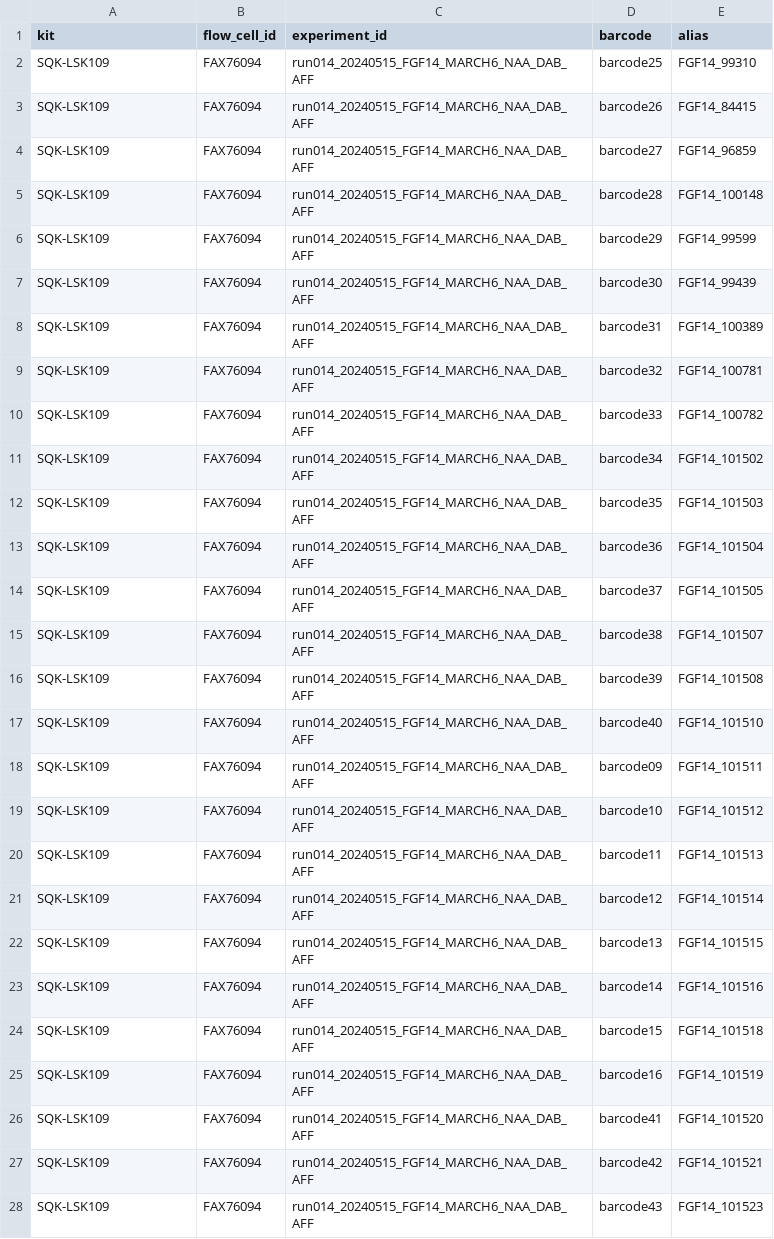
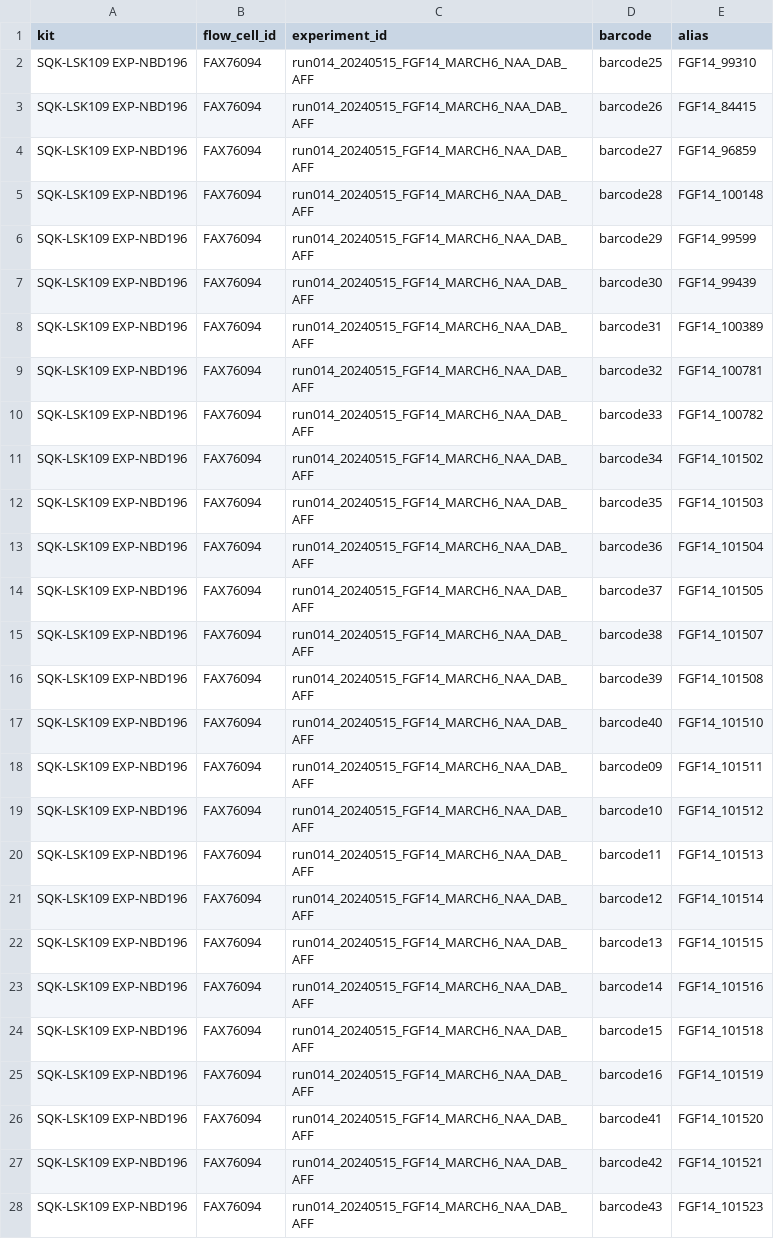
Before and after one commit to kilpert/minion_basecalling, a CSV file: sample_sheets/run014_20240515_FGF14_MARCH6_NAA_DAB_AFF.sample_sheet.csv, drawn as a sheet; only a part is shown; the diff covers the shown part only.

Commit message:
add expansion kit to column "kit"

```diff
--- a/sample_sheets/run014_20240515_FGF14_MARCH6_NAA_DAB_AFF.sample_sheet.csv
+++ b/sample_sheets/run014_20240515_FGF14_MARCH6_NAA_DAB_AFF.sample_sheet.csv
@@ -1,28 +1,28 @@
 kit,flow_cell_id,experiment_id,barcode,alias
-SQK-LSK109,FAX76094,run014_20240515_FGF14_MARCH6_NAA_DAB_AFF,barcode25,FGF14_99310
-SQK-LSK109,FAX76094,run014_20240515_FGF14_MARCH6_NAA_DAB_AFF,barcode26,FGF14_84415
-SQK-LSK109,FAX76094,run014_20240515_FGF14_MARCH6_NAA_DAB_AFF,barcode27,FGF14_96859
-SQK-LSK109,FAX76094,run014_20240515_FGF14_MARCH6_NAA_DAB_AFF,barcode28,FGF14_100148
-SQK-LSK109,FAX76094,run014_20240515_FGF14_MARCH6_NAA_DAB_AFF,barcode29,FGF14_99599
-SQK-LSK109,FAX76094,run014_20240515_FGF14_MARCH6_NAA_DAB_AFF,barcode30,FGF14_99439
-SQK-LSK109,FAX76094,run014_20240515_FGF14_MARCH6_NAA_DAB_AFF,barcode31,FGF14_100389
-SQK-LSK109,FAX76094,run014_20240515_FGF14_MARCH6_NAA_DAB_AFF,barcode32,FGF14_100781
-SQK-LSK109,FAX76094,run014_20240515_FGF14_MARCH6_NAA_DAB_AFF,barcode33,FGF14_100782
-SQK-LSK109,FAX76094,run014_20240515_FGF14_MARCH6_NAA_DAB_AFF,barcode34,FGF14_101502
-SQK-LSK109,FAX76094,run014_20240515_FGF14_MARCH6_NAA_DAB_AFF,barcode35,FGF14_101503
-SQK-LSK109,FAX76094,run014_20240515_FGF14_MARCH6_NAA_DAB_AFF,barcode36,FGF14_101504
-SQK-LSK109,FAX76094,run014_20240515_FGF14_MARCH6_NAA_DAB_AFF,barcode37,FGF14_101505
-SQK-LSK109,FAX76094,run014_20240515_FGF14_MARCH6_NAA_DAB_AFF,barcode38,FGF14_101507
-SQK-LSK109,FAX76094,run014_20240515_FGF14_MARCH6_NAA_DAB_AFF,barcode39,FGF14_101508
-SQK-LSK109,FAX76094,run014_20240515_FGF14_MARCH6_NAA_DAB_AFF,barcode40,FGF14_101510
-SQK-LSK109,FAX76094,run014_20240515_FGF14_MARCH6_NAA_DAB_AFF,barcode09,FGF14_101511
-SQK-LSK109,FAX76094,run014_20240515_FGF14_MARCH6_NAA_DAB_AFF,barcode10,FGF14_101512
-SQK-LSK109,FAX76094,run014_20240515_FGF14_MARCH6_NAA_DAB_AFF,barcode11,FGF14_101513
-SQK-LSK109,FAX76094,run014_20240515_FGF14_MARCH6_NAA_DAB_AFF,barcode12,FGF14_101514
-SQK-LSK109,FAX76094,run014_20240515_FGF14_MARCH6_NAA_DAB_AFF,barcode13,FGF14_101515
-SQK-LSK109,FAX76094,run014_20240515_FGF14_MARCH6_NAA_DAB_AFF,barcode14,FGF14_101516
-SQK-LSK109,FAX76094,run014_20240515_FGF14_MARCH6_NAA_DAB_AFF,barcode15,FGF14_101518
-SQK-LSK109,FAX76094,run014_20240515_FGF14_MARCH6_NAA_DAB_AFF,barcode16,FGF14_101519
-SQK-LSK109,FAX76094,run014_20240515_FGF14_MARCH6_NAA_DAB_AFF,barcode41,FGF14_101520
-SQK-LSK109,FAX76094,run014_20240515_FGF14_MARCH6_NAA_DAB_AFF,barcode42,FGF14_101521
-SQK-LSK109,FAX76094,run014_20240515_FGF14_MARCH6_NAA_DAB_AFF,barcode43,FGF14_101523
+SQK-LSK109 EXP-NBD196,FAX76094,run014_20240515_FGF14_MARCH6_NAA_DAB_AFF,barcode25,FGF14_99310
+SQK-LSK109 EXP-NBD196,FAX76094,run014_20240515_FGF14_MARCH6_NAA_DAB_AFF,barcode26,FGF14_84415
+SQK-LSK109 EXP-NBD196,FAX76094,run014_20240515_FGF14_MARCH6_NAA_DAB_AFF,barcode27,FGF14_96859
+SQK-LSK109 EXP-NBD196,FAX76094,run014_20240515_FGF14_MARCH6_NAA_DAB_AFF,barcode28,FGF14_100148
+SQK-LSK109 EXP-NBD196,FAX76094,run014_20240515_FGF14_MARCH6_NAA_DAB_AFF,barcode29,FGF14_99599
+SQK-LSK109 EXP-NBD196,FAX76094,run014_20240515_FGF14_MARCH6_NAA_DAB_AFF,barcode30,FGF14_99439
+SQK-LSK109 EXP-NBD196,FAX76094,run014_20240515_FGF14_MARCH6_NAA_DAB_AFF,barcode31,FGF14_100389
+SQK-LSK109 EXP-NBD196,FAX76094,run014_20240515_FGF14_MARCH6_NAA_DAB_AFF,barcode32,FGF14_100781
+SQK-LSK109 EXP-NBD196,FAX76094,run014_20240515_FGF14_MARCH6_NAA_DAB_AFF,barcode33,FGF14_100782
+SQK-LSK109 EXP-NBD196,FAX76094,run014_20240515_FGF14_MARCH6_NAA_DAB_AFF,barcode34,FGF14_101502
+SQK-LSK109 EXP-NBD196,FAX76094,run014_20240515_FGF14_MARCH6_NAA_DAB_AFF,barcode35,FGF14_101503
+SQK-LSK109 EXP-NBD196,FAX76094,run014_20240515_FGF14_MARCH6_NAA_DAB_AFF,barcode36,FGF14_101504
+SQK-LSK109 EXP-NBD196,FAX76094,run014_20240515_FGF14_MARCH6_NAA_DAB_AFF,barcode37,FGF14_101505
+SQK-LSK109 EXP-NBD196,FAX76094,run014_20240515_FGF14_MARCH6_NAA_DAB_AFF,barcode38,FGF14_101507
+SQK-LSK109 EXP-NBD196,FAX76094,run014_20240515_FGF14_MARCH6_NAA_DAB_AFF,barcode39,FGF14_101508
+SQK-LSK109 EXP-NBD196,FAX76094,run014_20240515_FGF14_MARCH6_NAA_DAB_AFF,barcode40,FGF14_101510
+SQK-LSK109 EXP-NBD196,FAX76094,run014_20240515_FGF14_MARCH6_NAA_DAB_AFF,barcode09,FGF14_101511
+SQK-LSK109 EXP-NBD196,FAX76094,run014_20240515_FGF14_MARCH6_NAA_DAB_AFF,barcode10,FGF14_101512
+SQK-LSK109 EXP-NBD196,FAX76094,run014_20240515_FGF14_MARCH6_NAA_DAB_AFF,barcode11,FGF14_101513
+SQK-LSK109 EXP-NBD196,FAX76094,run014_20240515_FGF14_MARCH6_NAA_DAB_AFF,barcode12,FGF14_101514
+SQK-LSK109 EXP-NBD196,FAX76094,run014_20240515_FGF14_MARCH6_NAA_DAB_AFF,barcode13,FGF14_101515
+SQK-LSK109 EXP-NBD196,FAX76094,run014_20240515_FGF14_MARCH6_NAA_DAB_AFF,barcode14,FGF14_101516
+SQK-LSK109 EXP-NBD196,FAX76094,run014_20240515_FGF14_MARCH6_NAA_DAB_AFF,barcode15,FGF14_101518
+SQK-LSK109 EXP-NBD196,FAX76094,run014_20240515_FGF14_MARCH6_NAA_DAB_AFF,barcode16,FGF14_101519
+SQK-LSK109 EXP-NBD196,FAX76094,run014_20240515_FGF14_MARCH6_NAA_DAB_AFF,barcode41,FGF14_101520
+SQK-LSK109 EXP-NBD196,FAX76094,run014_20240515_FGF14_MARCH6_NAA_DAB_AFF,barcode42,FGF14_101521
+SQK-LSK109 EXP-NBD196,FAX76094,run014_20240515_FGF14_MARCH6_NAA_DAB_AFF,barcode43,FGF14_101523
```
Also changed, not shown: 27 edited cells elsewhere in this file.
